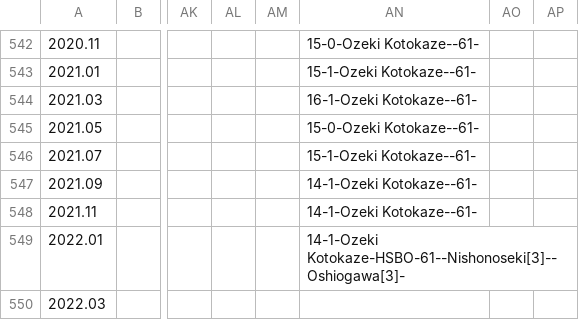
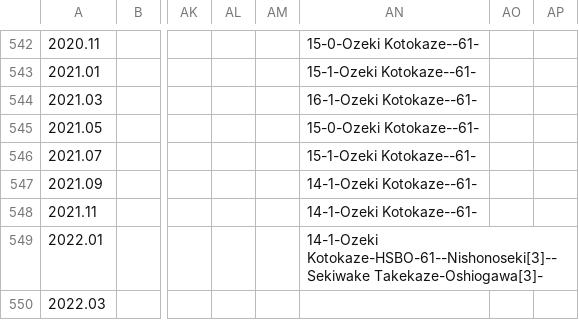
Before and after one commit to chiyotasuke/andre1670, a CSV file: heya_data_def.csv, drawn as a sheet; only a part is shown, gaps mark what is left out; the diff names each change by its address in the sheet, - before the commit and + after, or states it on an @@ line.

Commit message:
Update heya_data_def.csv

```diff
--- a/heya_data_def.csv
+++ b/heya_data_def.csv
-AN549: 14-1-Ozeki Kotokaze-HSBO-61--Nishonoseki[3]--Oshiogawa[3]-
+AN549: 14-1-Ozeki Kotokaze-HSBO-61--Nishonoseki[3]--Sekiwake Takekaze-Oshiogawa[3]-
```
